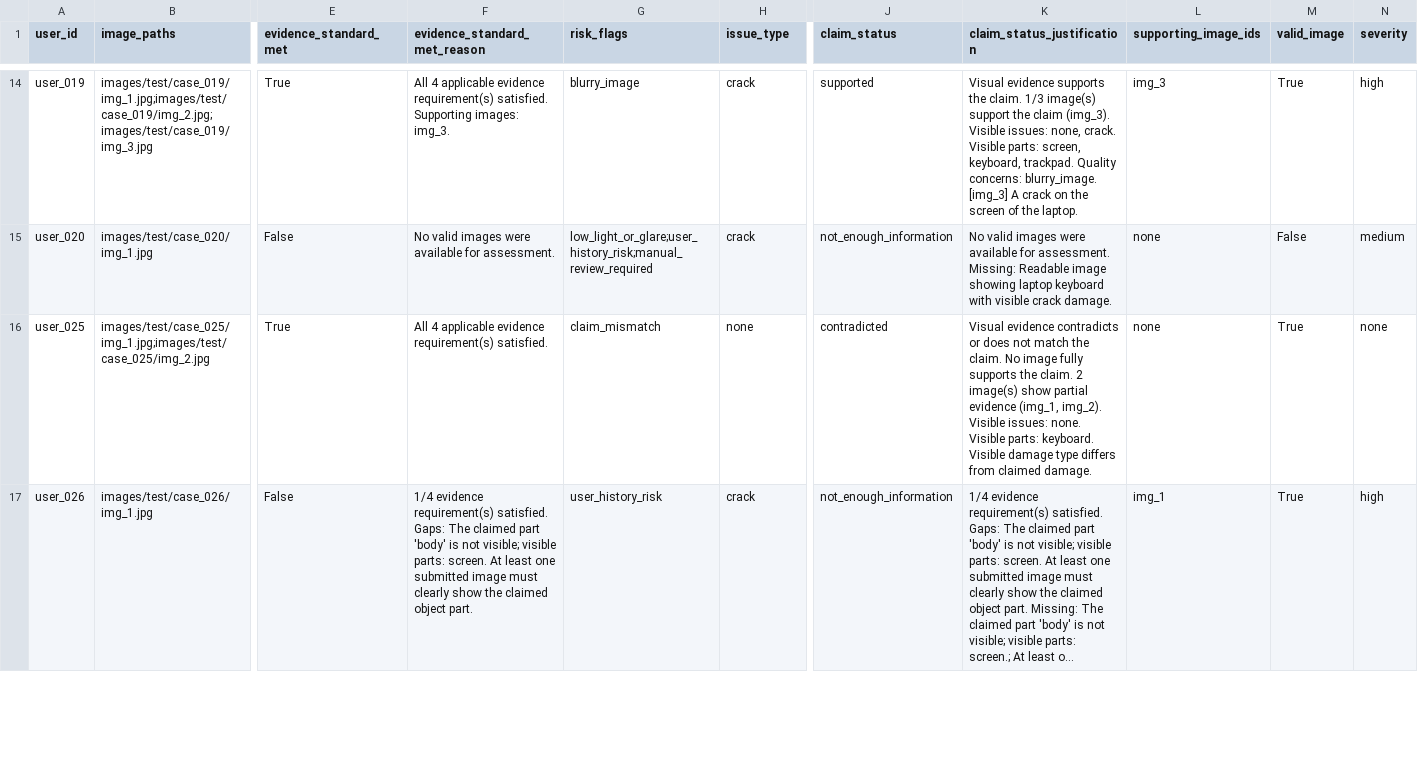
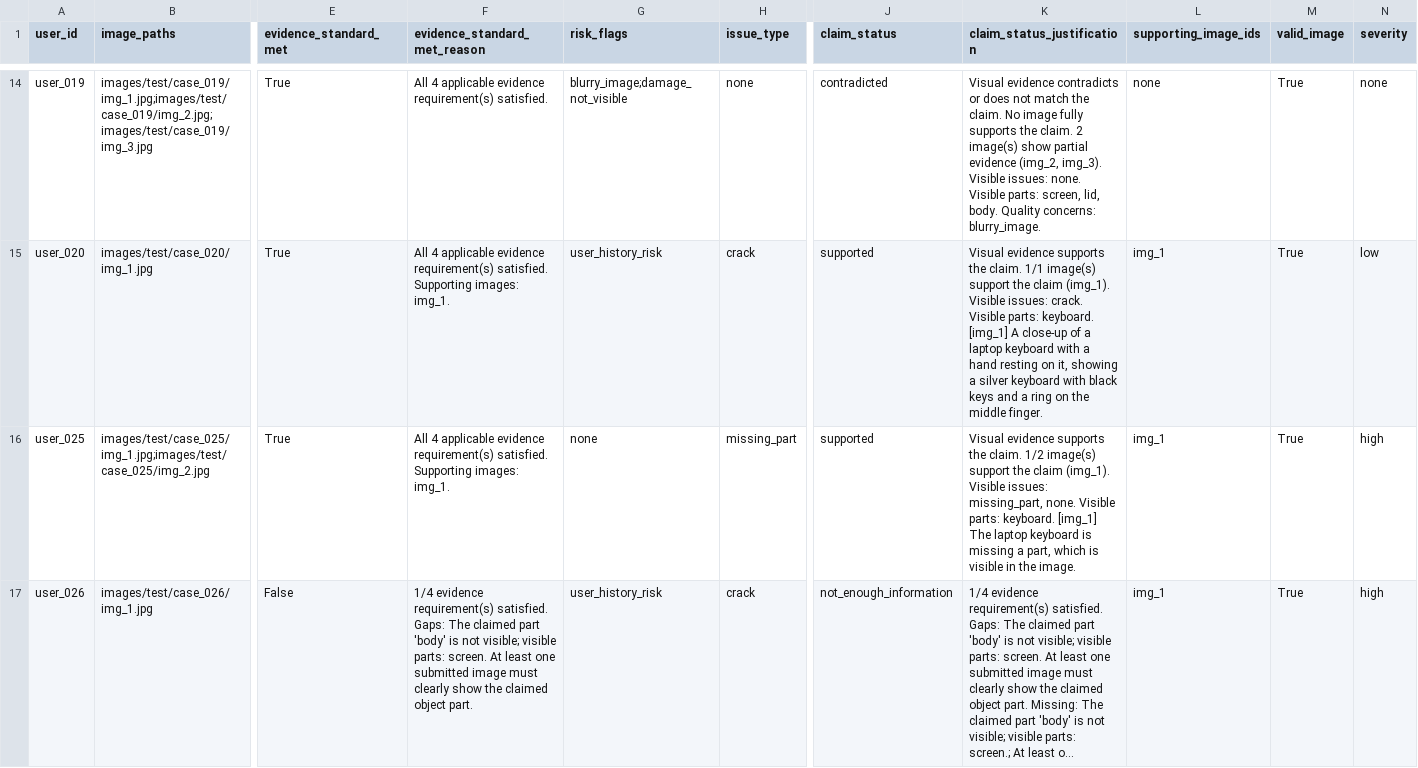
Before and after one commit to Pranavsanthoshnair/ClaimSightAI, a CSV file: output.csv, drawn as a sheet; only a part is shown, gaps mark what is left out; long unchanged cells end in …; the diff covers the shown part only; the diff names each change by its address in the sheet, - before the commit and + after, or states it on an @@ line.

Commit message:
chore: fresh output.csv with accuracy fixes (Rule 2c + issue_visible fix + Rule 5 mismatch->CONTRADICTED); unified main.py entry point

```diff
--- a/output.csv
+++ b/output.csv
-F14 (evidence_standard_met_reason): …requirement(s) satisfied. Supporting images: img_3.
+F14 (evidence_standard_met_reason): …requirement(s) satisfied.
-G14 (risk_flags): blurry_image
+G14 (risk_flags): blurry_image;damage_not_visible
-H14 (issue_type): crack
+H14 (issue_type): none
-J14 (claim_status): supported
+J14 (claim_status): contradicted
-K14 (claim_status_justification): Visual evidence supports the claim. 1/3 image(s) support the claim (img_3). Visible issues: none, crack. Visible parts: screen, keyboard, trackpad. Quality concerns: blurry_image. [img_3] A crack on the screen of the laptop.
+K14 (claim_status_justification): Visual evidence contradicts or does not match the claim. No image fully supports the claim. 2 image(s) show partial evidence (img_2, img_3). Visible issues: none. Visible parts: screen, lid, body. Quality concerns: blurry_image.
-L14 (supporting_image_ids): img_3
+L14 (supporting_image_ids): none
-N14 (severity): high
+N14 (severity): none
-E15 (evidence_standard_met): False
+E15 (evidence_standard_met): True
-F15 (evidence_standard_met_reason): No valid images were available for assessment.
+F15 (evidence_standard_met_reason): All 4 applicable evidence requirement(s) satisfied. Supporting images: img_1.
-G15 (risk_flags): low_light_or_glare;user_history_risk;manual_review_required
+G15 (risk_flags): user_history_risk
-J15 (claim_status): not_enough_information
+J15 (claim_status): supported
-K15 (claim_status_justification): No valid images were available for assessment. Missing: Readable image showing laptop keyboard with visible crack damage.
+K15 (claim_status_justification): Visual evidence supports the claim. 1/1 image(s) support the claim (img_1). Visible issues: crack. Visible parts: keyboard. [img_1] A close-up of a laptop keyboard with a hand resting on it, showing a silver keyboard with black keys and a ring on the middle finger.
-L15:L16 (supporting_image_ids): none
+L15:L16 (supporting_image_ids): img_1
-M15 (valid_image): False
+M15 (valid_image): True
-N15 (severity): medium
+N15 (severity): low
-F16 (evidence_standard_met_reason): …requirement(s) satisfied.
+F16 (evidence_standard_met_reason): …requirement(s) satisfied. Supporting images: img_1.
-G16 (risk_flags): claim_mismatch
+G16 (risk_flags): none
-H16 (issue_type): none
+H16 (issue_type): missing_part
-J16 (claim_status): contradicted
+J16 (claim_status): supported
-K16 (claim_status_justification): Visual evidence contradicts or does not match the claim. No image fully supports the claim. 2 image(s) show partial evidence (img_1, img_2). Visible issues: none. Visible parts: keyboard. Visible damage type differs from claimed damage.
+K16 (claim_status_justification): Visual evidence supports the claim. 1/2 image(s) support the claim (img_1). Visible issues: missing_part, none. Visible parts: keyboard. [img_1] The laptop keyboard is missing a part, which is visible in the image.
-N16 (severity): none
+N16 (severity): high
```
Also changed, not shown: 149 edited cells elsewhere in this file, 1 other file.
